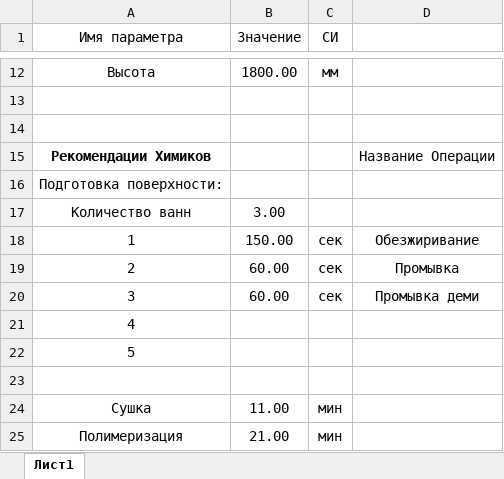
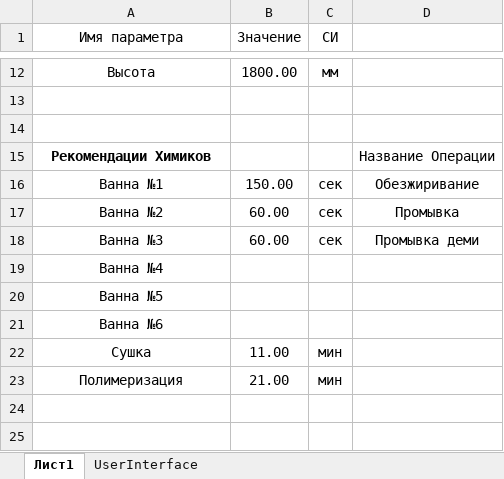
Before and after one commit to debunt/automatic-layout-of-the-painting-line, an Excel workbook: Входные_Данные.xlsx, sheet Лист1, drawn as a sheet; only a part is shown, gaps mark what is left out; values as stored, in another font and other column widths than the file's, no borders; removed rows and columns are numbered as before the commit, all else as after; the diff names each change by its address in the sheet, - before the commit and + after, or states it on an @@ line.

Commit message:
Add GUI interface (work not well). Added parsing of dwg file (construction foundation). Added parsing xslx file of input data.

```diff
--- a/Входные_Данные.xlsx (sheet Лист1)
+++ b/Входные_Данные.xlsx (sheet Лист1)
+sheet tab: UserInterface
-row 16: Подготовка поверхности:
-row 17: Количество ванн | 3.00
-A16 (Имя параметра): 1
+A16 (Имя параметра): Ванна №1
-A17 (Имя параметра): 2
+A17 (Имя параметра): Ванна №2
-A18 (Имя параметра): 3
+A18 (Имя параметра): Ванна №3
-A19 (Имя параметра): 4
+A19 (Имя параметра): Ванна №4
-A20 (Имя параметра): 5
+A20 (Имя параметра): Ванна №5
-A21 (Имя параметра): (empty)
+A21 (Имя параметра): Ванна №6
```
Also changed, not shown: 16 other files.
